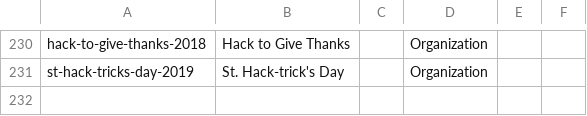
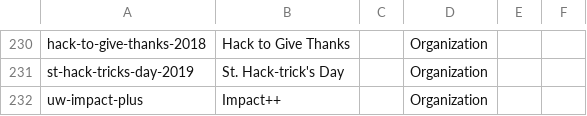
Before and after one commit to DemocracyLab/CivicTechExchange, a CSV file: common/models/Tag_definitions.csv, drawn as a sheet; only a part is shown, gaps mark what is left out.

Commit message:
Add Impact++ organization tag

```diff
--- a/common/models/Tag_definitions.csv
+++ b/common/models/Tag_definitions.csv
@@ -231 +231,2 @@ hack-to-give-thanks-2018,Hack to Give Thanks,,Organization,,
 st-hack-tricks-day-2019,St. Hack-trick's Day,,Organization,,
+uw-impact-plus,Impact++,,Organization,,
```
